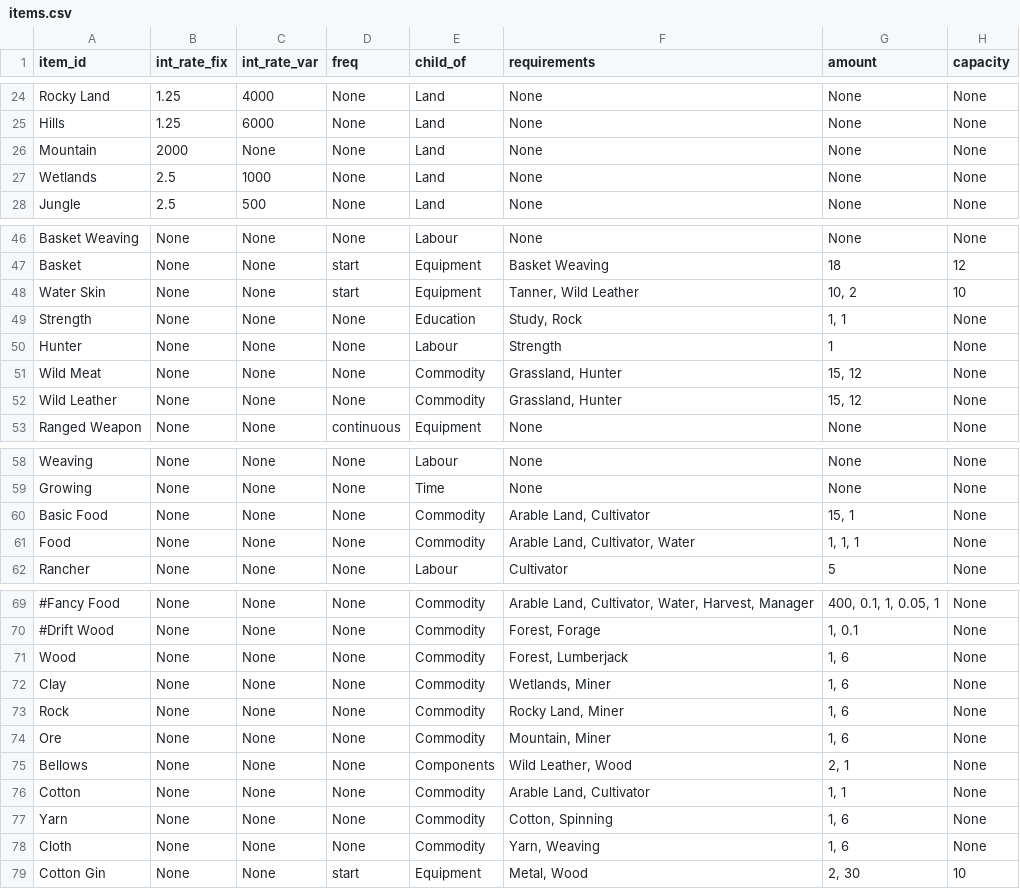
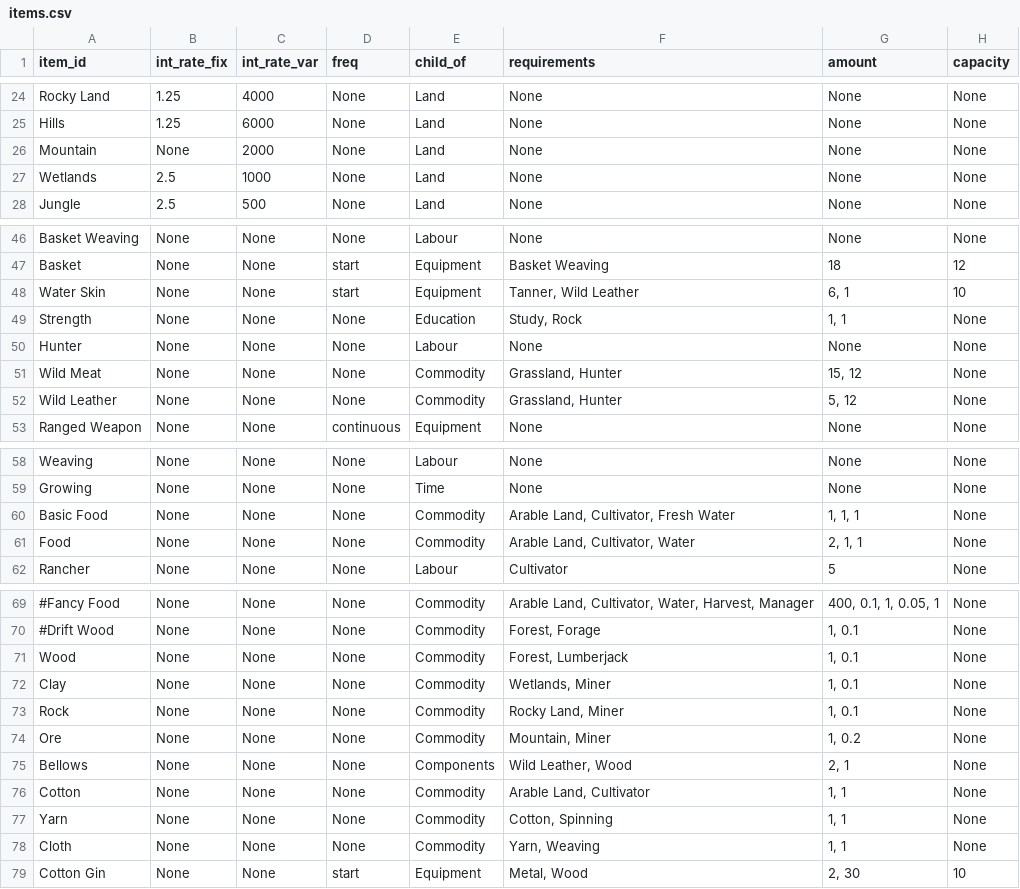
Before and after one commit to ralexander11/acct_legacy, a CSV file: data/items.csv, drawn as a sheet; only a part is shown, gaps mark what is left out; the diff names each change by its address in the sheet, - before the commit and + after, or states it on an @@ line.

Commit message:
Items adjustments to be less burdensom

```diff
--- a/data/items.csv
+++ b/data/items.csv
-B26 (int_rate_fix): 2000
+B26 (int_rate_fix): None
-C26 (int_rate_var): None
+C26 (int_rate_var): 2000
-G48 (amount): 10, 2
+G48 (amount): 6, 1
-F50 (requirements): Strength
+F50 (requirements): None
-G50 (amount): 1
+G50 (amount): None
-G52 (amount): 15, 12
+G52 (amount): 5, 12
-F60 (requirements): Arable Land, Cultivator
+F60 (requirements): Arable Land, Cultivator, Fresh Water
-G60 (amount): 15, 1
+G60 (amount): 1, 1, 1
-G61 (amount): 1, 1, 1
+G61 (amount): 2, 1, 1
-G71:G73 (amount): 1, 6
+G71:G73 (amount): 1, 0.1
-G74 (amount): 1, 6
+G74 (amount): 1, 0.2
-G77:G78 (amount): 1, 6
+G77:G78 (amount): 1, 1
```
Also changed, not shown: 2 other files.
